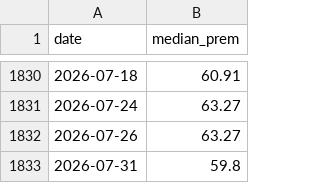
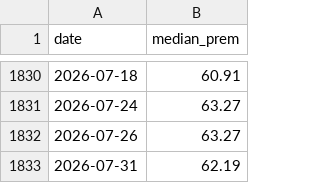
Before and after one commit to fuyuan19890120-cyber/cb-weekly, a CSV file: data/premium_history.csv, drawn as a sheet; only a part is shown, gaps mark what is left out.

```diff
--- a/data/premium_history.csv
+++ b/data/premium_history.csv
@@ -1832,2 +1832,2 @@ date,median_prem
 2026-07-26,63.27
-2026-07-31,59.8
+2026-07-31,62.19
```
Also changed, not shown: 1 other file.
